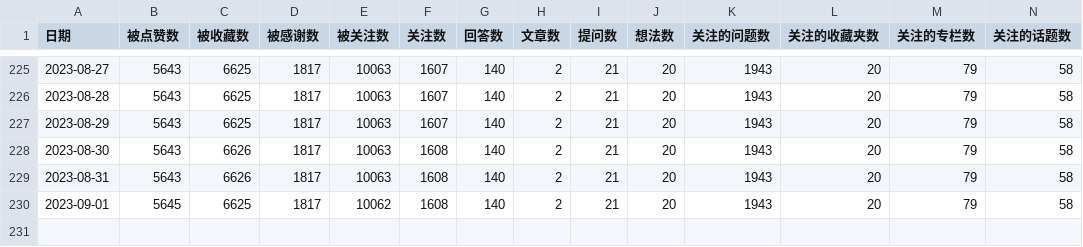
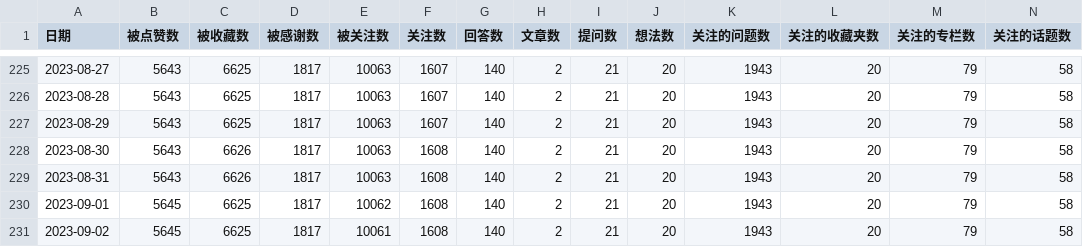
Before and after one commit to lmmsoft/2023, a CSV file: zhihu_data.csv, drawn as a sheet; only a part is shown, gaps mark what is left out; rows hold the shown columns only; the diff names each change by its address in the sheet, - before the commit and + after, or states it on an @@ line.

```diff
--- a/zhihu_data.csv
+++ b/zhihu_data.csv
+row 231: 2023-09-02 | 5645 | 6625 | 1817 | 10061 | 1608 | 140 | 2 | 21 | 20 | 1943 | 20 | 79 | 58
```
Also changed, not shown: 1 other file.
